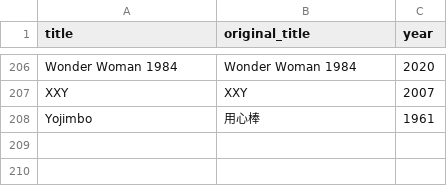
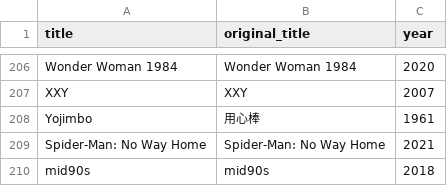
Before and after one commit to JuliaMizarela/Majstro_verko, a CSV file: majstro_verko/Files/movies_basic_info_from_tmdb.csv, drawn as a sheet; only a part is shown, gaps mark what is left out; the diff names each change by its address in the sheet, - before the commit and + after, or states it on an @@ line.

```diff
--- a/majstro_verko/Files/movies_basic_info_from_tmdb.csv
+++ b/majstro_verko/Files/movies_basic_info_from_tmdb.csv
+row 209: Spider-Man: No Way Home | Spider-Man: No Way Home | 2021
+row 210: mid90s | mid90s | 2018
```
Also changed, not shown: majstro_verko/Files/all_movies_info_from_tmdb.csv, majstro_verko/Files/movies_runtime_from_tmdb.csv, 2 other files.
